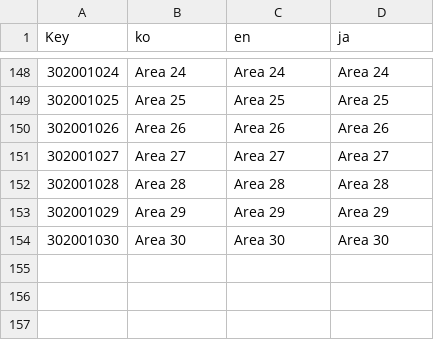
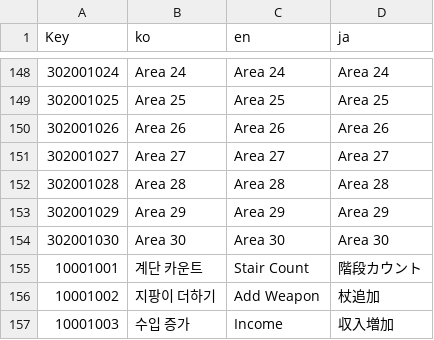
Before and after one commit to phase4-developer/cat_run_2d, a TSV file: Assets/Game/GameData/Localization/Sheet/name.tsv, drawn as a sheet; only a part is shown, gaps mark what is left out; the diff names each change by its address in the sheet, - before the commit and + after, or states it on an @@ line.

```diff
--- a/Assets/Game/GameData/Localization/Sheet/name.tsv
+++ b/Assets/Game/GameData/Localization/Sheet/name.tsv
+row 155: 10001001 | 계단 카운트 | Stair Count | 階段カウント
+row 156: 10001002 | 지팡이 더하기 | Add Weapon | 杖追加
+row 157: 10001003 | 수입 증가 | Income | 収入増加
```
Also changed, not shown: Assets/Game/GameData/Localization/Sheet/toastMessage.tsv, Assets/Game/GameData/Localization/Sheet/ui.tsv, 12 other files.
